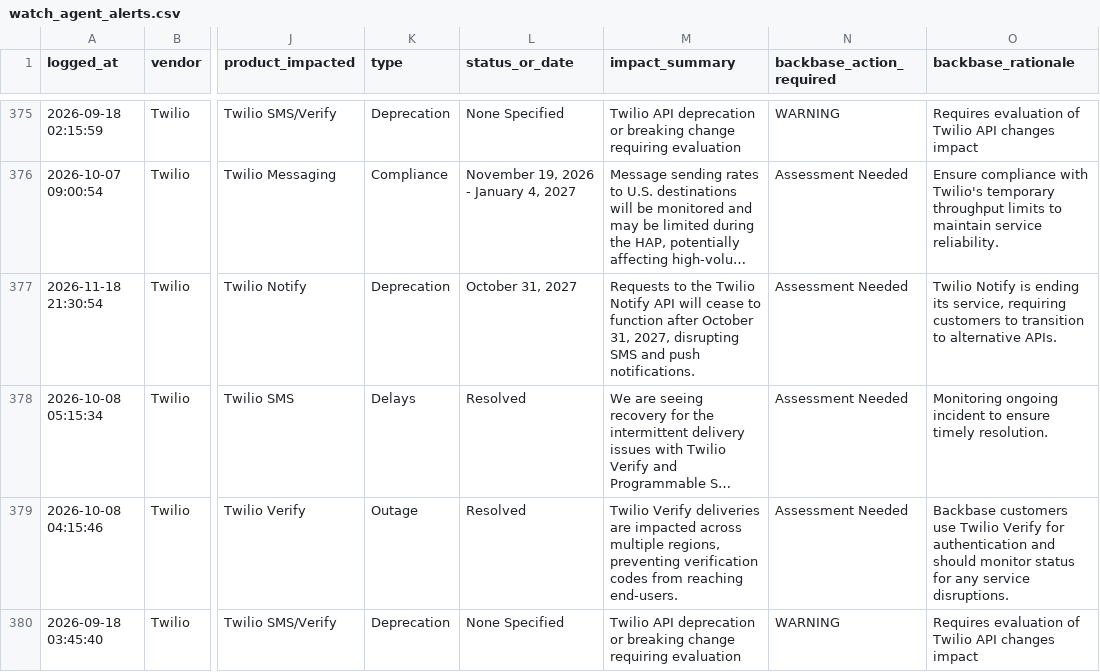
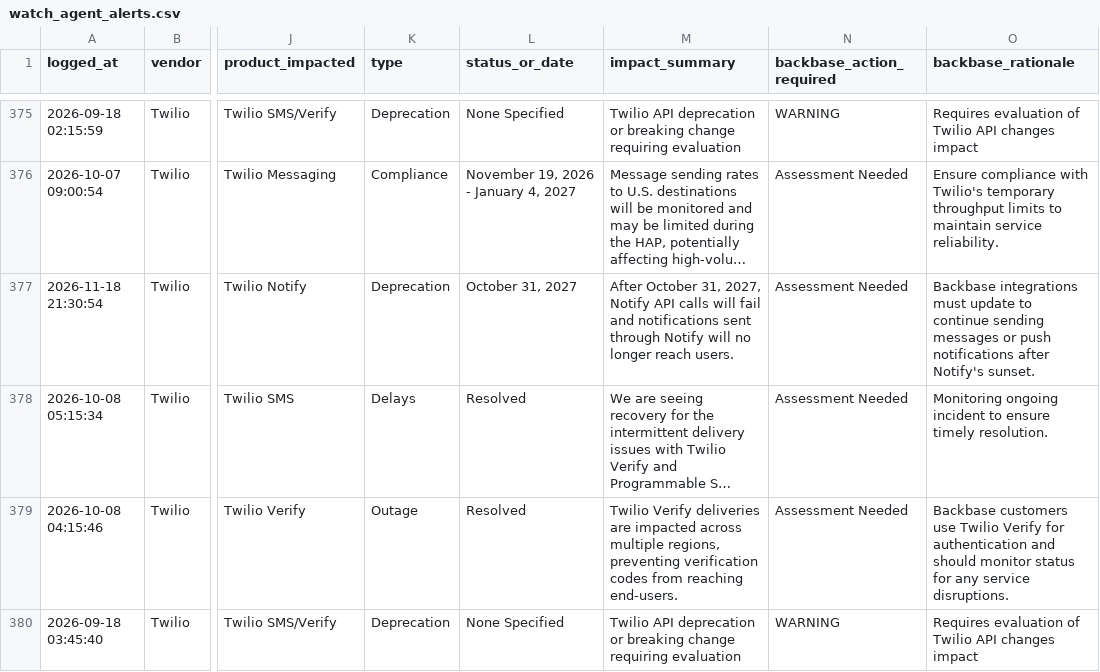
Before and after one commit to abhishek883388/ai_watch_marketplace, a CSV file: watch_agent_alerts.csv, drawn as a sheet; only a part is shown, gaps mark what is left out; long unchanged cells end in …; the diff names each change by its address in the sheet, - before the commit and + after, or states it on an @@ line.

```diff
--- a/watch_agent_alerts.csv
+++ b/watch_agent_alerts.csv
-M377 (impact_summary): Requests to the Twilio Notify API will cease to function after October 31, 2027, disrupting SMS and push notifications.
+M377 (impact_summary): After October 31, 2027, Notify API calls will fail and notifications sent through Notify will no longer reach users.
-O377 (backbase_rationale): Twilio Notify is ending its service, requiring customers to transition to alternative APIs.
+O377 (backbase_rationale): Backbase integrations must update to continue sending messages or push notifications after Notify's sunset.
```
Also changed, not shown: zendesk_watch_agent_alerts.csv.
